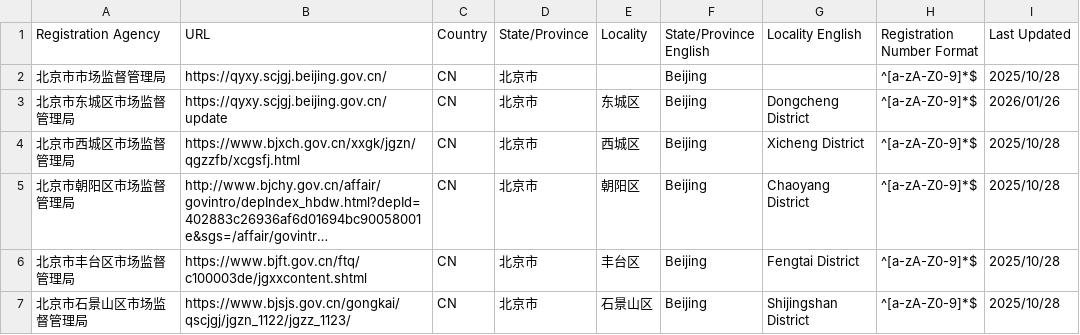
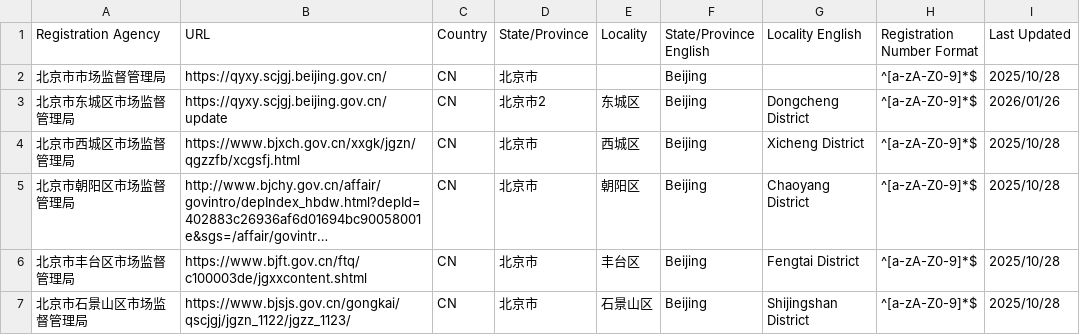
Before and after one commit to PalosChen/validation_data, a CSV file: validation-sources.csv, drawn as a sheet; only a part is shown; long unchanged cells end in ….

Commit message:
Update registration agency: 北京市东城区市场监督管理局

```diff
--- a/validation-sources.csv
+++ b/validation-sources.csv
@@ -2,3 +2,3 @@ Registration Agency,URL,Country,State/Province,Locality,State/Province English,L
 北京市市场监督管理局,https://qyxy.scjgj.beijing.gov.cn/,CN,北京市,,Beijing,,^[a-zA-Z0-9]*$,2025/10/28
-北京市东城区市场监督管理局,https://qyxy.scjgj.beijing.gov.cn/update,CN,北京市,东城区,Beijing,Dongcheng District,^[a-zA-Z0-9]*$,2026/01/26
+北京市东城区市场监督管理局,https://qyxy.scjgj.beijing.gov.cn/update,CN,北京市2,东城区,Beijing,Dongcheng District,^[a-zA-Z0-9]*$,2026/01/26
 北京市西城区市场监督管理局,https://www.bjxch.gov.cn/xxgk/jgzn/qgzzfb/xcgsfj.html,CN,北京市,西城区,Beijing,Xicheng District,^[a-zA-Z0-9]*$,2025/10/28
```
